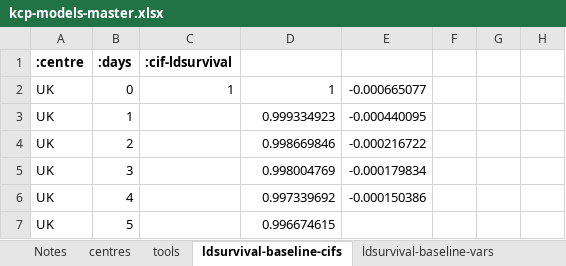
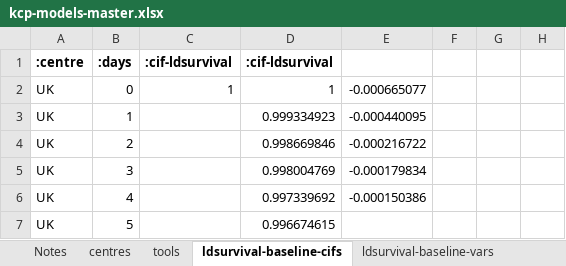
Before and after one commit to WintonCentre/kcp, an Excel workbook: resources/kcp-models-master.xlsx, sheet ldsurvival-baseline-cifs, drawn as a sheet; only a part is shown; values as stored, in another font and other column widths than the file's, no borders; the diff names each change by its address in the sheet, - before the commit and + after, or states it on an @@ line.

Commit message:
Minor changes in excel file.

```diff
--- a/resources/kcp-models-master.xlsx (sheet ldsurvival-baseline-cifs)
+++ b/resources/kcp-models-master.xlsx (sheet ldsurvival-baseline-cifs)
-D1: (empty)
+D1: :cif-ldsurvival
```
